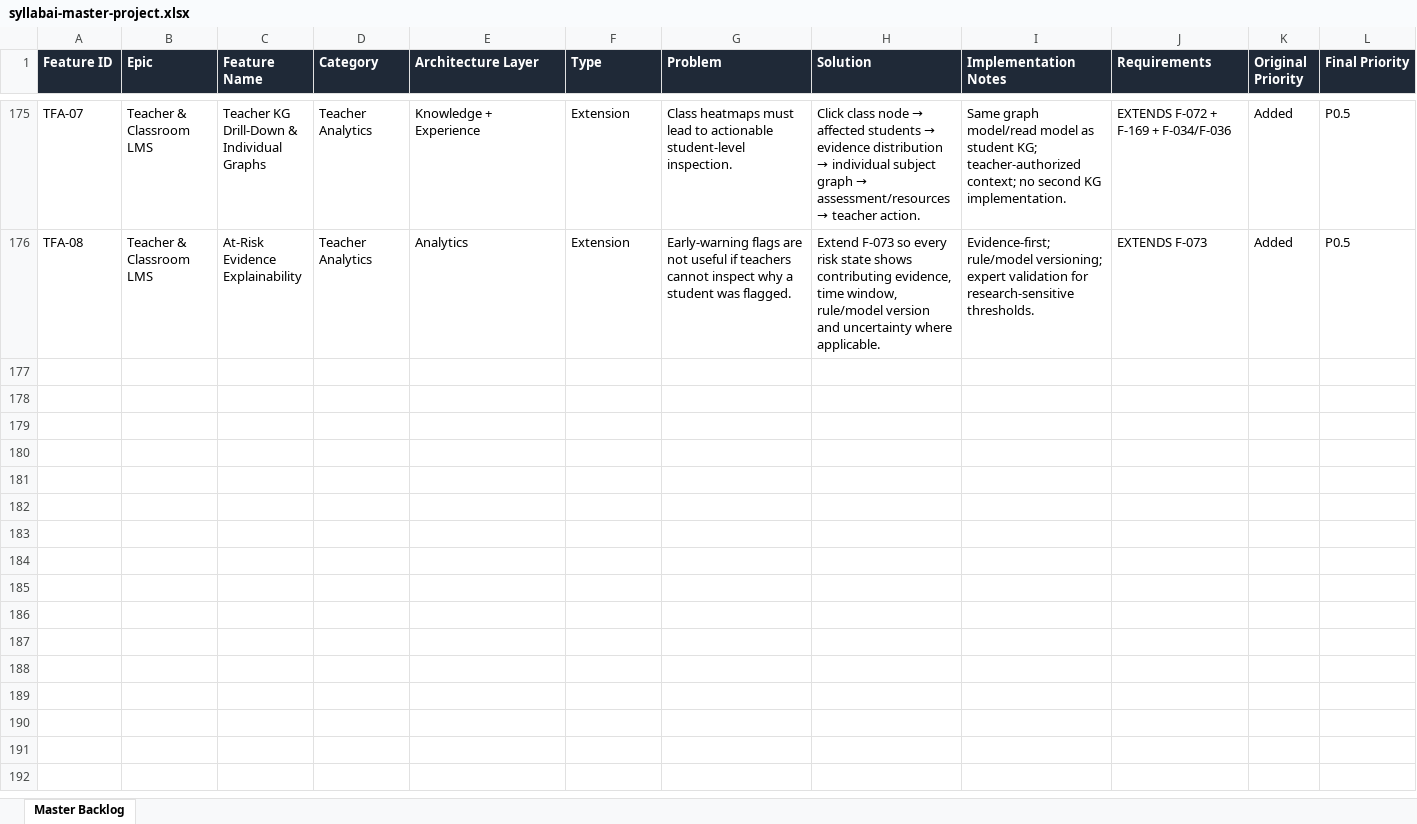
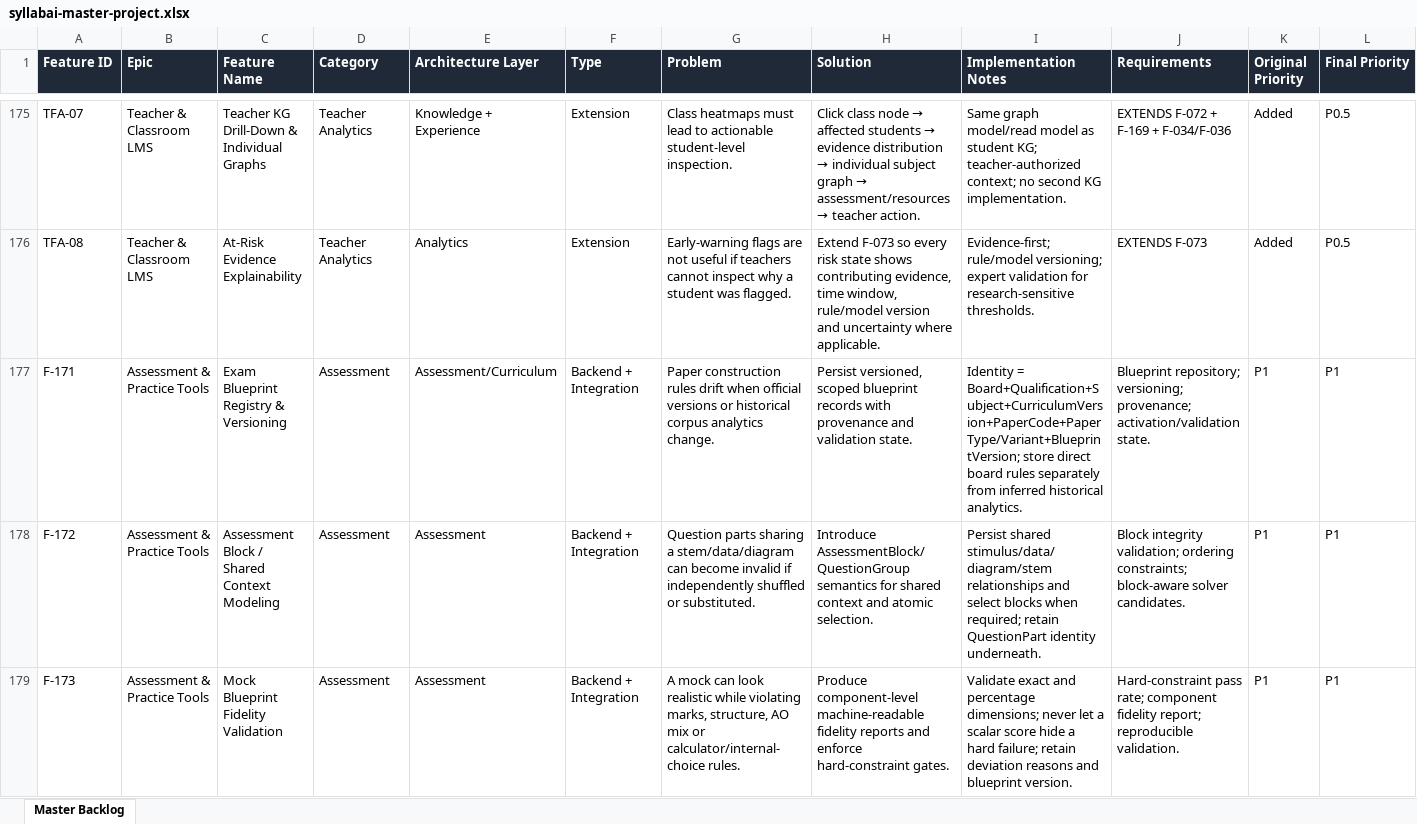
Before and after one commit to SyllabAI/syllabai, an Excel workbook: backlog/syllabai-master-project.xlsx, sheet Master Backlog, drawn as a sheet; only a part is shown, gaps mark what is left out; values as stored, in another font and other column widths than the file's, no borders; charts and pictures not drawn; rows hold the shown columns only; the diff covers the shown part only; the diff names each change by its address in the sheet, - before the commit and + after, or states it on an @@ line.

Commit message:
docs: session 18 — ADR-018 documentation sync: mock addendum folded into the master workbook (F-051 extended in place + F-171–F-176 appended, 181 data rows = 173 F + 8 TFA, TSV/XLSX parity verified, xlsx validate passed) + MASTER_SPEC v1.2.0→v1.2.1 per the FINAL_SANITY residual (§0 addenda hierarchy, §6.5 blueprint-driven mock-exam principle, §39a scope guard, §43 documentation index) + WORKBOOK_SYNC follow-up closes the binary-artifact gap + PROGRESS/WORKLOG/PROJECT_CONTEXT records — all new features Cycle 2+, Cycle-1 scope unchanged

```diff
--- a/backlog/syllabai-master-project.xlsx (sheet Master Backlog)
+++ b/backlog/syllabai-master-project.xlsx (sheet Master Backlog)
+row 177: F-171 | Assessment & Practice Tools | Exam Blueprint Registry & Versioning | Assessment | Assessment/Curriculum | Backend + Integration | Paper construction rules drift when official versions or historical corpus analytics change. | Persist versioned, scoped blueprint records with provenance and validation state. | Identity = Board+Qualification+Subject+CurriculumVersion+PaperCode+PaperType/Variant+BlueprintVersion; store direct board rules separately from inferred historical analytics. | Blueprint repository; versioning; provenance; activation/validation state. | P1 | P1
+row 178: F-172 | Assessment & Practice Tools | Assessment Block / Shared Context Modeling | Assessment | Assessment | Backend + Integration | Question parts sharing a stem/data/diagram can become invalid if independently shuffled or substituted. | Introduce AssessmentBlock/QuestionGroup semantics for shared context and atomic selection. | Persist shared stimulus/data/diagram/stem relationships and select blocks when required; retain QuestionPart identity underneath. | Block integrity validation; ordering constraints; block-aware solver candidates. | P1 | P1
+row 179: F-173 | Assessment & Practice Tools | Mock Blueprint Fidelity Validation | Assessment | Assessment | Backend + Integration | A mock can look realistic while violating marks, structure, AO mix or calculator/internal-choice rules. | Produce component-level machine-readable fidelity reports and enforce hard-constraint gates. | Validate exact and percentage dimensions; never let a scalar score hide a hard failure; retain deviation reasons and blueprint version. | Hard-constraint pass rate; component fidelity report; reproducible validation. | P1 | P1
```
Also changed, not shown: 3 added rows and 10 edited cells elsewhere in this sheet, 6 other files.
